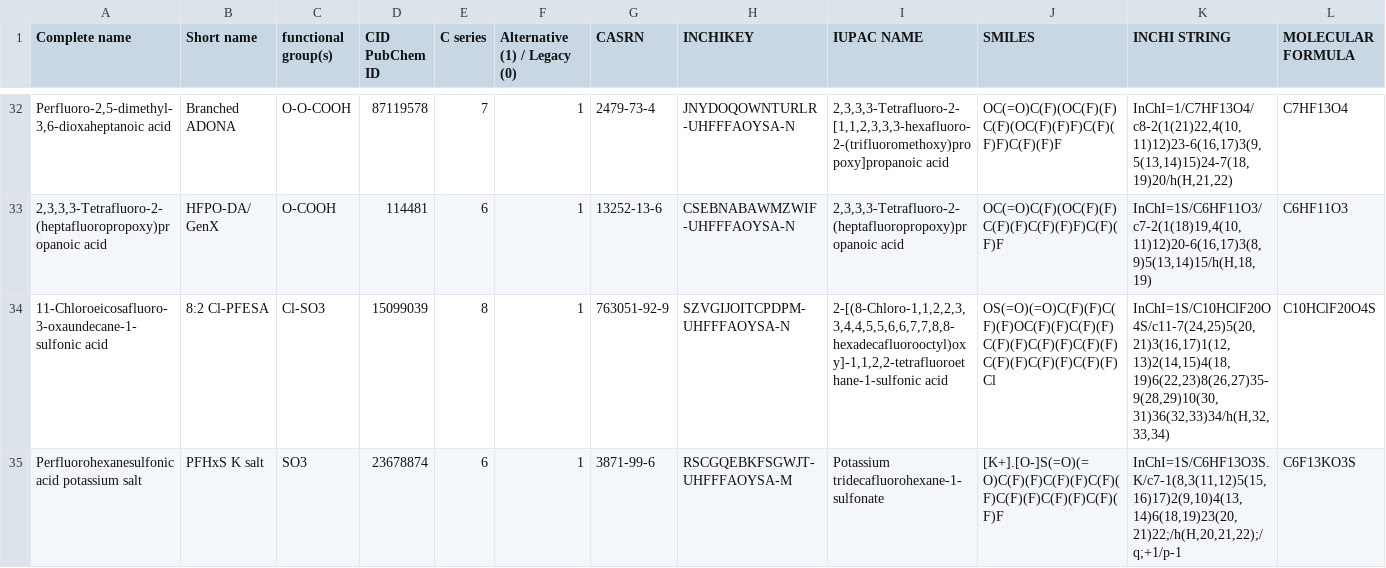
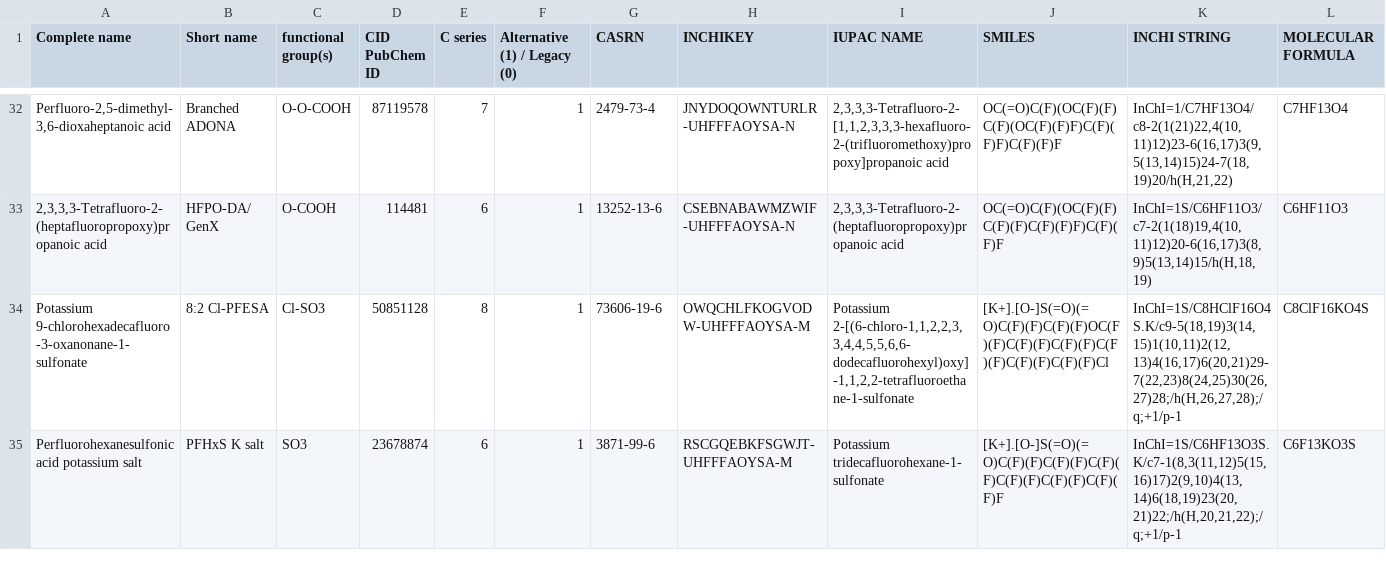
Before and after one commit to ntua-unit-of-control-and-informatics/QSAR_PFAS, a CSV file: Clustering/PFAS_Working_list.csv, drawn as a sheet; only a part is shown, gaps mark what is left out; removed rows and columns are numbered as before the commit, all else as after; rows hold the shown columns only; the diff names each change by its address in the sheet, - before the commit and + after, or states it on an @@ line.

Commit message:
Add files via upload

```diff
--- a/Clustering/PFAS_Working_list.csv
+++ b/Clustering/PFAS_Working_list.csv
-row 34: 11-Chloroeicosafluoro-3-oxaundecane-1-sulfonic acid | 8:2 Cl-PFESA | Cl-SO3 | 15099039 | 8 | 1 | 763051-92-9 | SZVGIJOITCPDPM-UHFFFAOYSA-N | 2-[(8-Chloro-1,1,2,2,3,3,4,4,5,5,6,6,7,7,8,8-hexadecafluorooctyl)oxy]-1,1,2,2-tetrafluoroethane-1-sulfonic acid | OS(=O)(=O)C(F)(F)C(F)(F)OC(F)(F)C(F)(F)C(F)(F)C(F)(F)C(F)(F)C(F)(F)C(F)(F)C(F)(F)Cl | InChI=1S/C10HClF20O4S/c11-7(24,25)5(20,21)3(16,17)1(12,13)2(14,15)4(18,19)6(22,23)8(26,27)35-9(28,29)10(30,31)36(32,33)34/h(H,32,33,34) | C10HClF20O4S
+row 34: Potassium 9-chlorohexadecafluoro-3-oxanonane-1-sulfonate | 8:2 Cl-PFESA | Cl-SO3 | 50851128 | 8 | 1 | 73606-19-6 | OWQCHLFKOGVODW-UHFFFAOYSA-M | Potassium 2-[(6-chloro-1,1,2,2,3,3,4,4,5,5,6,6-dodecafluorohexyl)oxy]-1,1,2,2-tetrafluoroethane-1-sulfonate | [K+].[O-]S(=O)(=O)C(F)(F)C(F)(F)OC(F)(F)C(F)(F)C(F)(F)C(F)(F)C(F)(F)C(F)(F)Cl | InChI=1S/C8HClF16O4S.K/c9-5(18,19)3(14,15)1(10,11)2(12,13)4(16,17)6(20,21)29-7(22,23)8(24,25)30(26,27)28;/h(H,26,27,28);/q;+1/p-1 | C8ClF16KO4S
```
